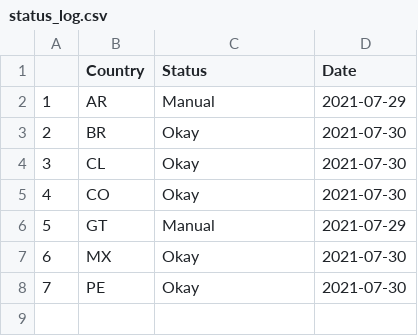
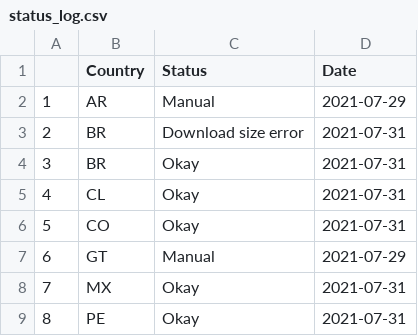
Before and after one commit to Drexel-UHC/salurbal_covid_dashboard, a CSV file: Clean/status_log.csv, drawn as a sheet; addresses are those after the commit; the diff names each change by its address in the sheet, - before the commit and + after, or states it on an @@ line.

Commit message:
Data Update - 07-31-2021

```diff
--- a/Clean/status_log.csv
+++ b/Clean/status_log.csv
+row 3: 2 | BR | Download size error | 2021-07-31
@@ column A renumbered from row 4 down @@
-D4:D6 (Date): 2021-07-30
+D4:D6 (Date): 2021-07-31
-D8:D9 (Date): 2021-07-30
+D8:D9 (Date): 2021-07-31
```
Also changed, not shown: Outputs/SALURBAL_COVID19_cumulative_cases_death.csv, Outputs/SALURBAL_COVID19_cumulative_tests_positivity.csv, 8 other files.
